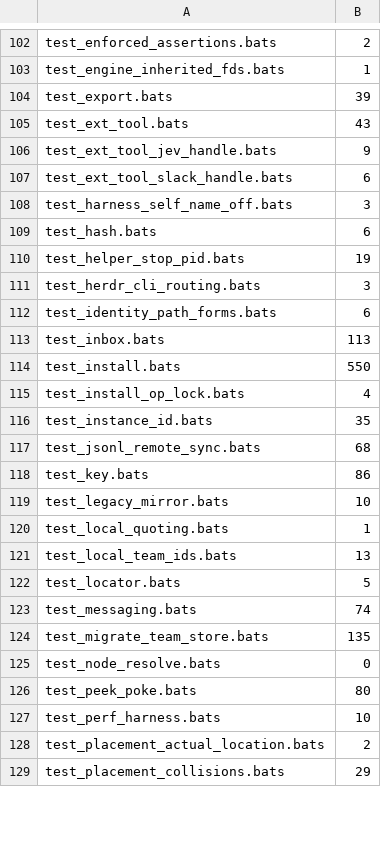
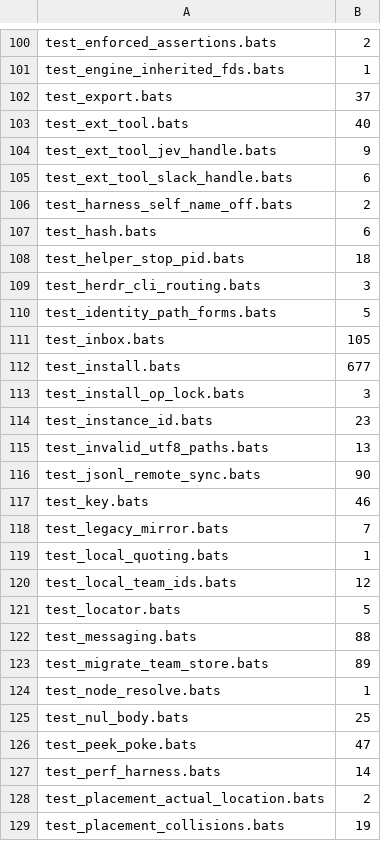
Before and after one commit to fujibee/agmsg, a TSV file: .github/scripts/bats-file-seconds.tsv, drawn as a sheet; only a part is shown, gaps mark what is left out; the diff covers the shown part only.

```diff
--- a/.github/scripts/bats-file-seconds.tsv
+++ b/.github/scripts/bats-file-seconds.tsv
@@ -103,27 +101,29 @@ test_enforced_assertions.bats	2
 test_engine_inherited_fds.bats	1
-test_export.bats	39
-test_ext_tool.bats	43
+test_export.bats	37
+test_ext_tool.bats	40
 test_ext_tool_jev_handle.bats	9
 test_ext_tool_slack_handle.bats	6
-test_harness_self_name_off.bats	3
+test_harness_self_name_off.bats	2
 test_hash.bats	6
-test_helper_stop_pid.bats	19
+test_helper_stop_pid.bats	18
 test_herdr_cli_routing.bats	3
-test_identity_path_forms.bats	6
-test_inbox.bats	113
-test_install.bats	550
-test_install_op_lock.bats	4
-test_instance_id.bats	35
-test_jsonl_remote_sync.bats	68
-test_key.bats	86
-test_legacy_mirror.bats	10
+test_identity_path_forms.bats	5
+test_inbox.bats	105
+test_install.bats	677
+test_install_op_lock.bats	3
+test_instance_id.bats	23
+test_invalid_utf8_paths.bats	13
+test_jsonl_remote_sync.bats	90
+test_key.bats	46
+test_legacy_mirror.bats	7
 test_local_quoting.bats	1
-test_local_team_ids.bats	13
+test_local_team_ids.bats	12
 test_locator.bats	5
-test_messaging.bats	74
-test_migrate_team_store.bats	135
-test_node_resolve.bats	0
-test_peek_poke.bats	80
-test_perf_harness.bats	10
+test_messaging.bats	88
+test_migrate_team_store.bats	89
+test_node_resolve.bats	1
+test_nul_body.bats	25
+test_peek_poke.bats	47
+test_perf_harness.bats	14
 test_placement_actual_location.bats	2
-test_placement_collisions.bats	29
+test_placement_collisions.bats	19
```
Also changed, not shown: 4 added rows, 3 removed rows and 103 edited cells elsewhere in this file, 5 other files.
